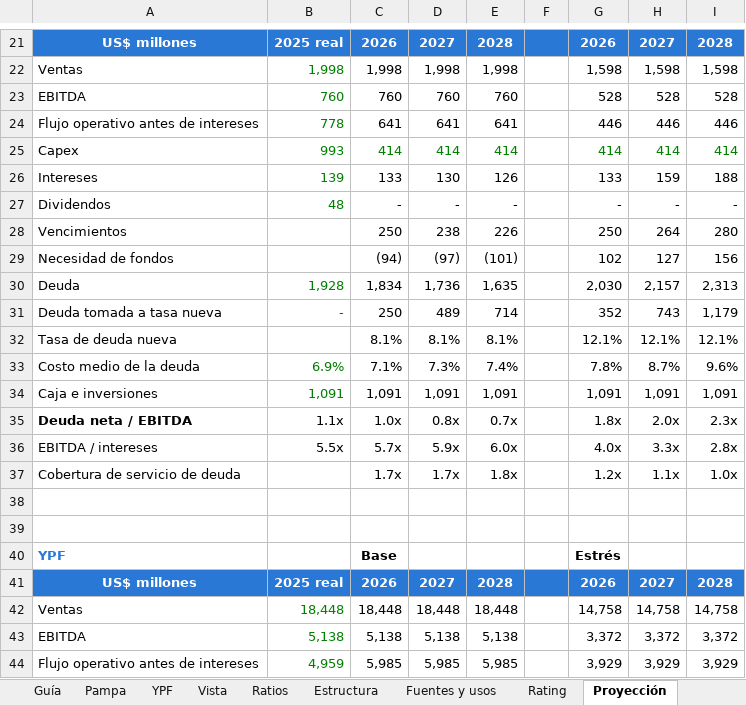
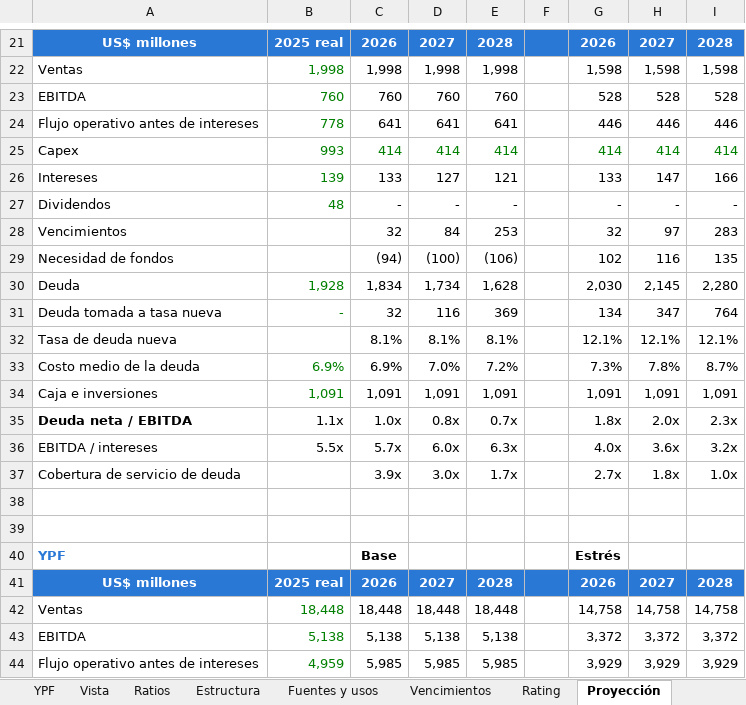
Before and after one commit to alvarez1lucas/analisis-crediticio, an Excel workbook: excel/analisis_crediticio.xlsx, sheet Proyección, drawn as a sheet; only a part is shown, gaps mark what is left out; values as stored, in another font and other column widths than the file's, no borders; removed rows and columns are numbered as before the commit, all else as after; the diff covers the shown part only; the diff names each change by its address in the sheet, - before the commit and + after, or states it on an @@ line.

Commit message:
Vencimientos reales en la proyección y el memo; DuPont y puente del EBITDA al flujo libre en SQL

```diff
--- a/excel/analisis_crediticio.xlsx (sheet Proyección)
+++ b/excel/analisis_crediticio.xlsx (sheet Proyección)
+sheet tab: Vencimientos
-D26: 130
+D26: 127
-E26: 126
+E26: 121
-H26: 159
+H26: 147
-I26: 188
+I26: 166
-row 28: Vencimientos |  | 250 | 238 | 226 |  | 250 | 264 | 280
+row 28: Vencimientos |  | 32 | 84 | 253 |  | 32 | 97 | 283
-D29: (97)
+D29: (100)
-E29: (101)
+E29: (106)
-H29: 127
+H29: 116
-I29: 156
+I29: 135
-D30: 1,736
+D30: 1,734
-E30: 1,635
+E30: 1,628
-H30: 2,157
+H30: 2,145
-I30: 2,313
+I30: 2,280
-row 31: Deuda tomada a tasa nueva | - | 250 | 489 | 714 |  | 352 | 743 | 1,179
+row 31: Deuda tomada a tasa nueva | - | 32 | 116 | 369 |  | 134 | 347 | 764
-row 33: Costo medio de la deuda | 6.9% | 7.1% | 7.3% | 7.4% |  | 7.8% | 8.7% | 9.6%
+row 33: Costo medio de la deuda | 6.9% | 6.9% | 7.0% | 7.2% |  | 7.3% | 7.8% | 8.7%
-D36: 5.9x
+D36: 6.0x
-E36: 6.0x
+E36: 6.3x
-H36: 3.3x
+H36: 3.6x
-I36: 2.8x
+I36: 3.2x
-C37: 1.7x
+C37: 3.9x
-D37: 1.7x
+D37: 3.0x
-E37: 1.8x
+E37: 1.7x
-G37: 1.2x
+G37: 2.7x
-H37: 1.1x
+H37: 1.8x
```
Also changed, not shown: 5 added rows, 5 removed rows and 43 edited cells elsewhere in this sheet, sheet Covenants, sheet Rating, charts or pictures, 16 other files.
